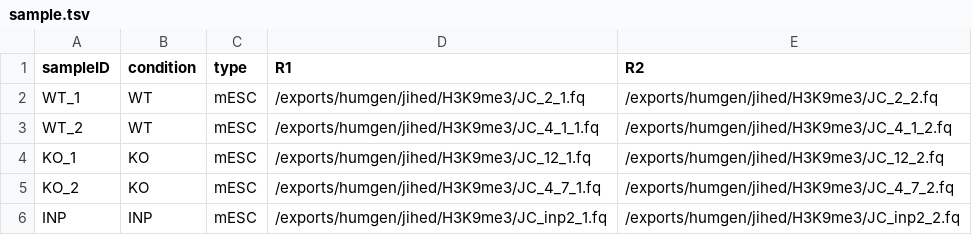
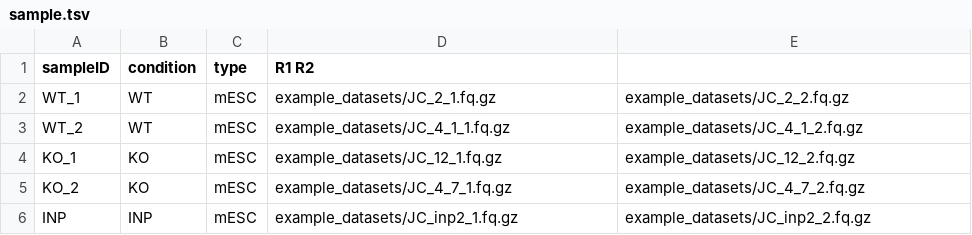
Before and after one commit to JihedC/ChIP_seq_PE_Snakemake, a TSV file: sample.tsv, drawn as a sheet.

Commit message:
added examples datasets

```diff
--- a/sample.tsv
+++ b/sample.tsv
@@ -1,6 +1,6 @@
-sampleID	condition	type	R1	R2
-WT_1	WT	mESC	/exports/humgen/jihed/H3K9me3/JC_2_1.fq	/exports/humgen/jihed/H3K9me3/JC_2_2.fq
-WT_2	WT	mESC	/exports/humgen/jihed/H3K9me3/JC_4_1_1.fq	/exports/humgen/jihed/H3K9me3/JC_4_1_2.fq
-KO_1	KO	mESC	/exports/humgen/jihed/H3K9me3/JC_12_1.fq	/exports/humgen/jihed/H3K9me3/JC_12_2.fq
-KO_2	KO	mESC	/exports/humgen/jihed/H3K9me3/JC_4_7_1.fq	/exports/humgen/jihed/H3K9me3/JC_4_7_2.fq
-INP	INP	mESC	/exports/humgen/jihed/H3K9me3/JC_inp2_1.fq	/exports/humgen/jihed/H3K9me3/JC_inp2_2.fq
+sampleID	condition	type	R1  R2
+WT_1	WT	mESC	example_datasets/JC_2_1.fq.gz	example_datasets/JC_2_2.fq.gz
+WT_2	WT	mESC	example_datasets/JC_4_1_1.fq.gz	example_datasets/JC_4_1_2.fq.gz
+KO_1	KO	mESC	example_datasets/JC_12_1.fq.gz	example_datasets/JC_12_2.fq.gz
+KO_2	KO	mESC	example_datasets/JC_4_7_1.fq.gz	example_datasets/JC_4_7_2.fq.gz
+INP	INP	mESC	example_datasets/JC_inp2_1.fq.gz	example_datasets/JC_inp2_2.fq.gz
```
Also changed, not shown: 10 other files.
